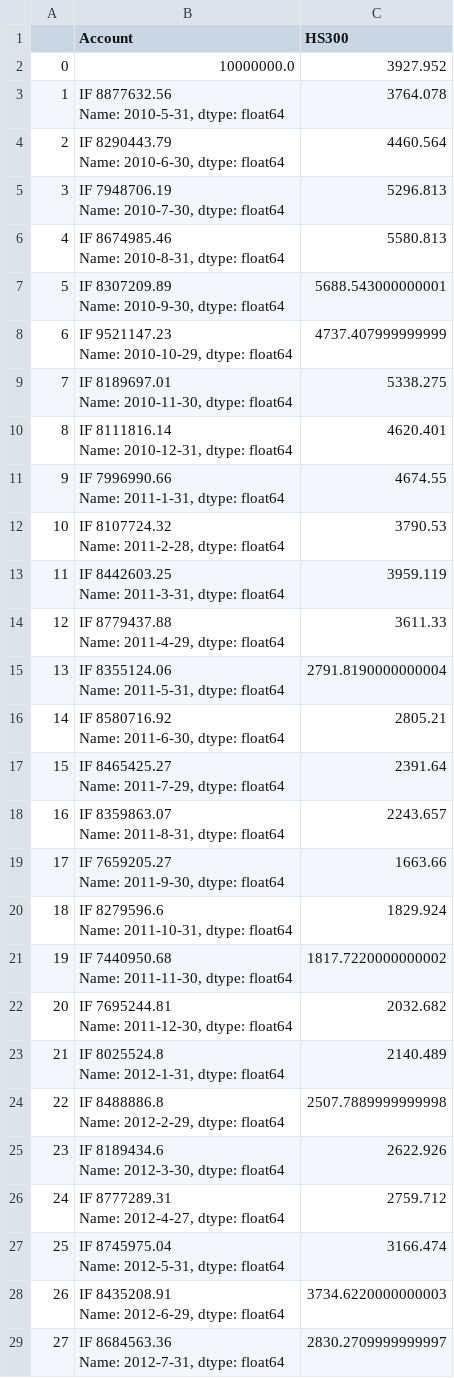
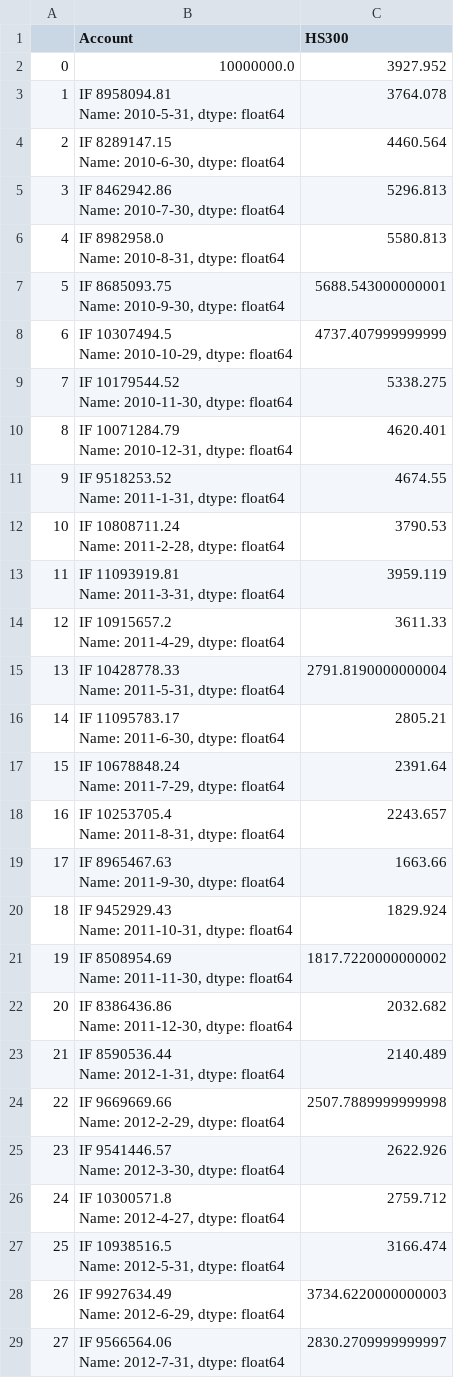
Before and after one commit to eswfin/RMWFactorAndBetaHedge, a CSV file: Output/performance.csv, drawn as a sheet; only a part is shown; the diff covers the shown part only.

```diff
--- a/Output/performance.csv
+++ b/Output/performance.csv
@@ -2,55 +2,55 @@
 0,10000000.0,3927.952
-1,"IF    8877632.56
-Name: 2010-5-31, dtype: float64",3764.078
-2,"IF    8290443.79
-Name: 2010-6-30, dtype: float64",4460.564
-3,"IF    7948706.19
-Name: 2010-7-30, dtype: float64",5296.813
-4,"IF    8674985.46
-Name: 2010-8-31, dtype: float64",5580.813
-5,"IF    8307209.89
-Name: 2010-9-30, dtype: float64",5688.543000000001
-6,"IF    9521147.23
-Name: 2010-10-29, dtype: float64",4737.407999999999
-7,"IF    8189697.01
-Name: 2010-11-30, dtype: float64",5338.275
-8,"IF    8111816.14
-Name: 2010-12-31, dtype: float64",4620.401
-9,"IF    7996990.66
-Name: 2011-1-31, dtype: float64",4674.55
-10,"IF    8107724.32
-Name: 2011-2-28, dtype: float64",3790.53
-11,"IF    8442603.25
-Name: 2011-3-31, dtype: float64",3959.119
-12,"IF    8779437.88
-Name: 2011-4-29, dtype: float64",3611.33
-13,"IF    8355124.06
-Name: 2011-5-31, dtype: float64",2791.8190000000004
-14,"IF    8580716.92
-Name: 2011-6-30, dtype: float64",2805.21
-15,"IF    8465425.27
-Name: 2011-7-29, dtype: float64",2391.64
-16,"IF    8359863.07
-Name: 2011-8-31, dtype: float64",2243.657
-17,"IF    7659205.27
-Name: 2011-9-30, dtype: float64",1663.66
-18,"IF    8279596.6
-Name: 2011-10-31, dtype: float64",1829.924
-19,"IF    7440950.68
-Name: 2011-11-30, dtype: float64",1817.7220000000002
-20,"IF    7695244.81
-Name: 2011-12-30, dtype: float64",2032.682
-21,"IF    8025524.8
-Name: 2012-1-31, dtype: float64",2140.489
-22,"IF    8488886.8
-Name: 2012-2-29, dtype: float64",2507.7889999999998
-23,"IF    8189434.6
-Name: 2012-3-30, dtype: float64",2622.926
-24,"IF    8777289.31
-Name: 2012-4-27, dtype: float64",2759.712
-25,"IF    8745975.04
-Name: 2012-5-31, dtype: float64",3166.474
-26,"IF    8435208.91
-Name: 2012-6-29, dtype: float64",3734.6220000000003
-27,"IF    8684563.36
-Name: 2012-7-31, dtype: float64",2830.2709999999997
+1,"IF    8958094.81
+Name: 2010-5-31, dtype: float64",3764.078
+2,"IF    8289147.15
+Name: 2010-6-30, dtype: float64",4460.564
+3,"IF    8462942.86
+Name: 2010-7-30, dtype: float64",5296.813
+4,"IF    8982958.0
+Name: 2010-8-31, dtype: float64",5580.813
+5,"IF    8685093.75
+Name: 2010-9-30, dtype: float64",5688.543000000001
+6,"IF    10307494.5
+Name: 2010-10-29, dtype: float64",4737.407999999999
+7,"IF    10179544.52
+Name: 2010-11-30, dtype: float64",5338.275
+8,"IF    10071284.79
+Name: 2010-12-31, dtype: float64",4620.401
+9,"IF    9518253.52
+Name: 2011-1-31, dtype: float64",4674.55
+10,"IF    10808711.24
+Name: 2011-2-28, dtype: float64",3790.53
+11,"IF    11093919.81
+Name: 2011-3-31, dtype: float64",3959.119
+12,"IF    10915657.2
+Name: 2011-4-29, dtype: float64",3611.33
+13,"IF    10428778.33
+Name: 2011-5-31, dtype: float64",2791.8190000000004
+14,"IF    11095783.17
+Name: 2011-6-30, dtype: float64",2805.21
+15,"IF    10678848.24
+Name: 2011-7-29, dtype: float64",2391.64
+16,"IF    10253705.4
+Name: 2011-8-31, dtype: float64",2243.657
+17,"IF    8965467.63
+Name: 2011-9-30, dtype: float64",1663.66
+18,"IF    9452929.43
+Name: 2011-10-31, dtype: float64",1829.924
+19,"IF    8508954.69
+Name: 2011-11-30, dtype: float64",1817.7220000000002
+20,"IF    8386436.86
+Name: 2011-12-30, dtype: float64",2032.682
+21,"IF    8590536.44
+Name: 2012-1-31, dtype: float64",2140.489
+22,"IF    9669669.66
+Name: 2012-2-29, dtype: float64",2507.7889999999998
+23,"IF    9541446.57
+Name: 2012-3-30, dtype: float64",2622.926
+24,"IF    10300571.8
+Name: 2012-4-27, dtype: float64",2759.712
+25,"IF    10938516.5
+Name: 2012-5-31, dtype: float64",3166.474
+26,"IF    9927634.49
+Name: 2012-6-29, dtype: float64",3734.6220000000003
+27,"IF    9566564.06
+Name: 2012-7-31, dtype: float64",2830.2709999999997
```
Also changed, not shown: 95 edited cells elsewhere in this file, Output/netValue.csv, Output/return.csv, 2 other files.
